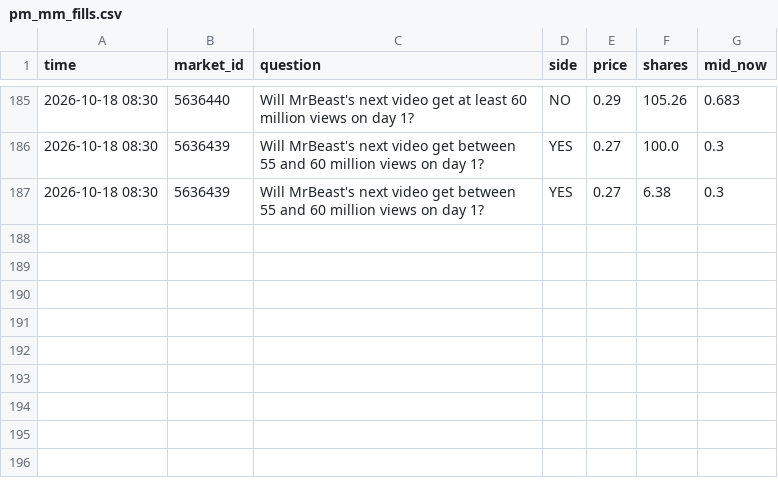
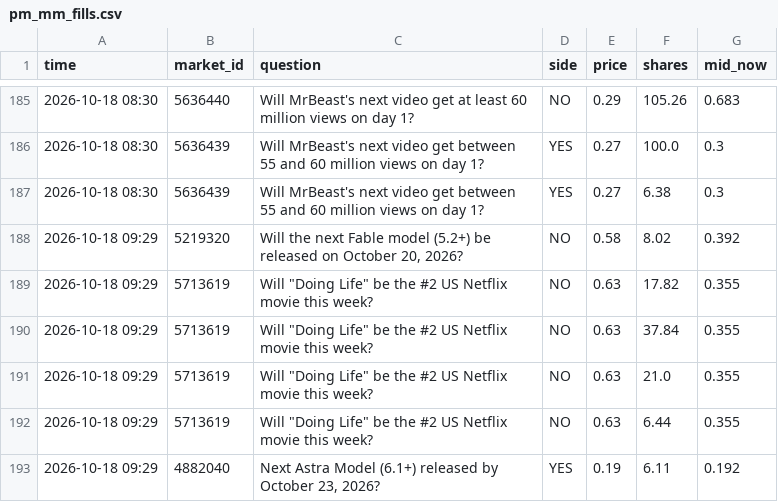
Before and after one commit to trendatrenda/polymarket-scanners, a CSV file: pm_mm_fills.csv, drawn as a sheet; only a part is shown, gaps mark what is left out; the diff names each change by its address in the sheet, - before the commit and + after, or states it on an @@ line.

```diff
--- a/pm_mm_fills.csv
+++ b/pm_mm_fills.csv
+row 188: 2026-10-18 09:29 | 5219320 | Will the next Fable model (5.2+) be released on October 20, 2026? | NO | 0.58 | 8.02 | 0.392
+row 189: 2026-10-18 09:29 | 5713619 | Will "Doing Life" be the #2 US Netflix movie this week? | NO | 0.63 | 17.82 | 0.355
+row 190: 2026-10-18 09:29 | 5713619 | Will "Doing Life" be the #2 US Netflix movie this week? | NO | 0.63 | 37.84 | 0.355
+row 191: 2026-10-18 09:29 | 5713619 | Will "Doing Life" be the #2 US Netflix movie this week? | NO | 0.63 | 21.0 | 0.355
+row 192: 2026-10-18 09:29 | 5713619 | Will "Doing Life" be the #2 US Netflix movie this week? | NO | 0.63 | 6.44 | 0.355
+row 193: 2026-10-18 09:29 | 4882040 | Next Astra Model (6.1+) released by October 23, 2026? | YES | 0.19 | 6.11 | 0.192
```
Also changed, not shown: pm_mm_log.csv, 3 other files.
